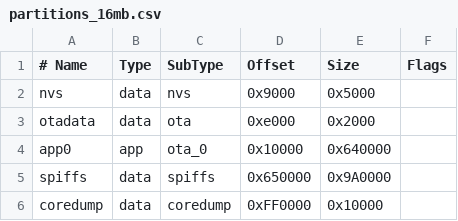
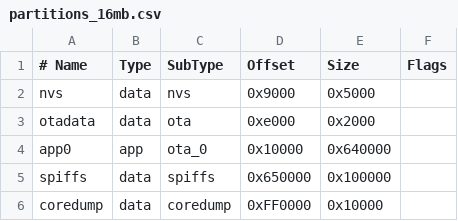
Before and after one commit to cescofors75/RED808SLAVE, a CSV file: BlueSlaveP4/partitions_16mb.csv, drawn as a sheet.

```diff
--- a/BlueSlaveP4/partitions_16mb.csv
+++ b/BlueSlaveP4/partitions_16mb.csv
@@ -4,3 +4,3 @@ otadata,  data, ota,     0xe000,  0x2000,
 app0,     app,  ota_0,   0x10000, 0x640000,
-spiffs,   data, spiffs,  0x650000,0x9A0000,
+spiffs,   data, spiffs,  0x650000,0x100000,
 coredump, data, coredump,0xFF0000,0x10000,
```
Also changed, not shown: 11 other files.
